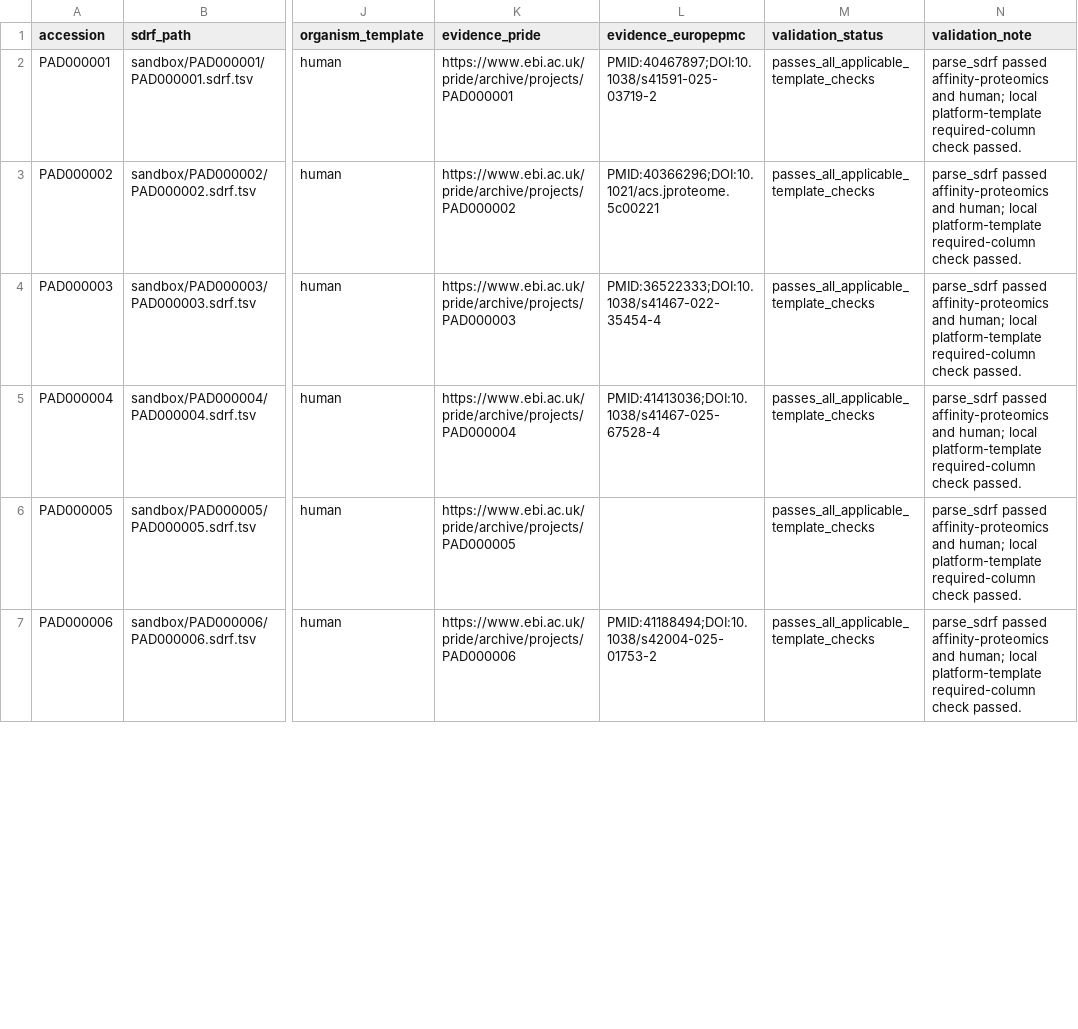
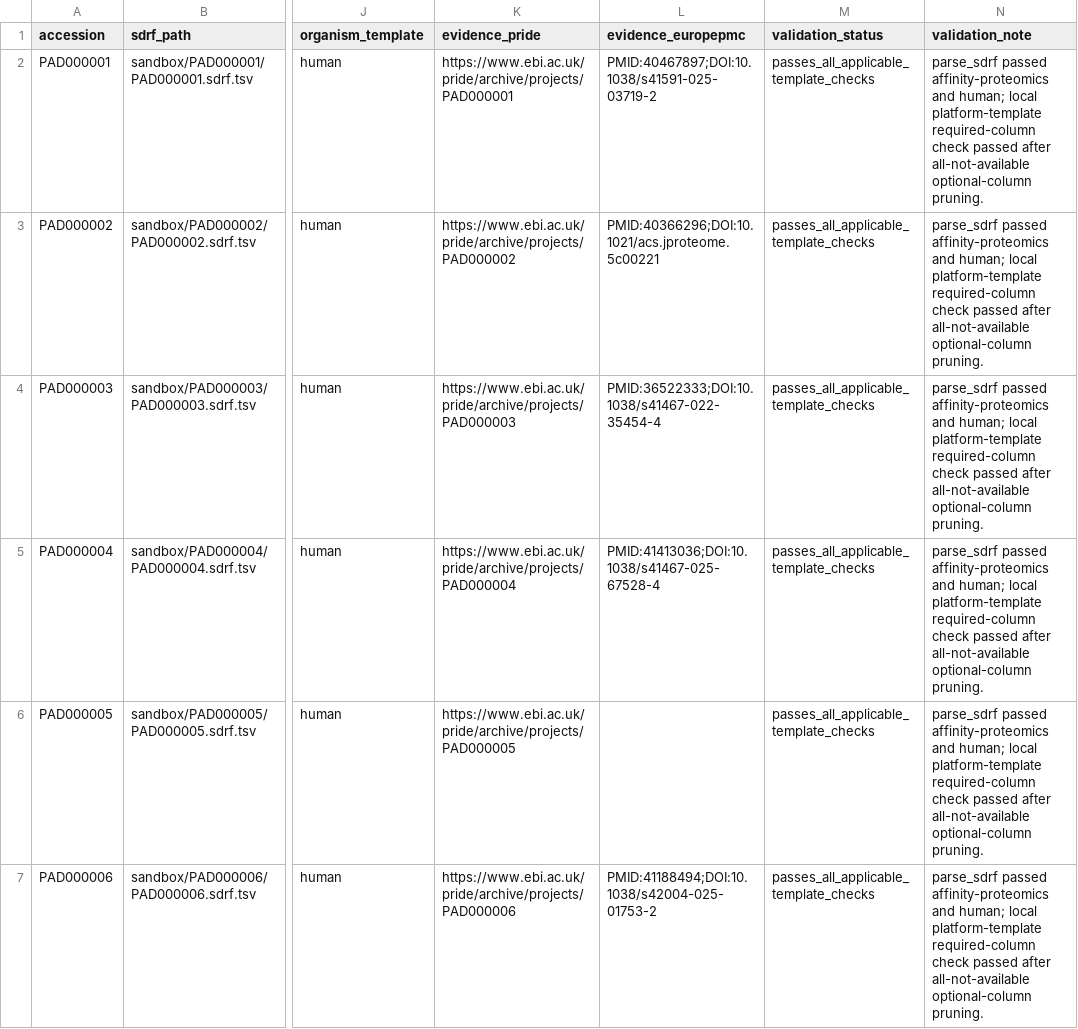
Before and after one commit to deeptijk/sdrf-annotated-datasets, a TSV file: sandbox/_affinity-proteomics/autoresearch-round1.tsv, drawn as a sheet; only a part is shown, gaps mark what is left out; the diff covers the shown part only; the diff names each change by its address in the sheet, - before the commit and + after, or states it on an @@ line.

```diff
--- a/sandbox/_affinity-proteomics/autoresearch-round1.tsv
+++ b/sandbox/_affinity-proteomics/autoresearch-round1.tsv
-N2:N7 (validation_note): …required-column check passed.
+N2:N7 (validation_note): …required-column check passed after all-not-available optional-column pruning.
```
Also changed, not shown: 16 edited cells elsewhere in this file, sandbox/PAD000001/PAD000001.sdrf.tsv, sandbox/PAD000010/PAD000010.sdrf.tsv, 23 other files.
